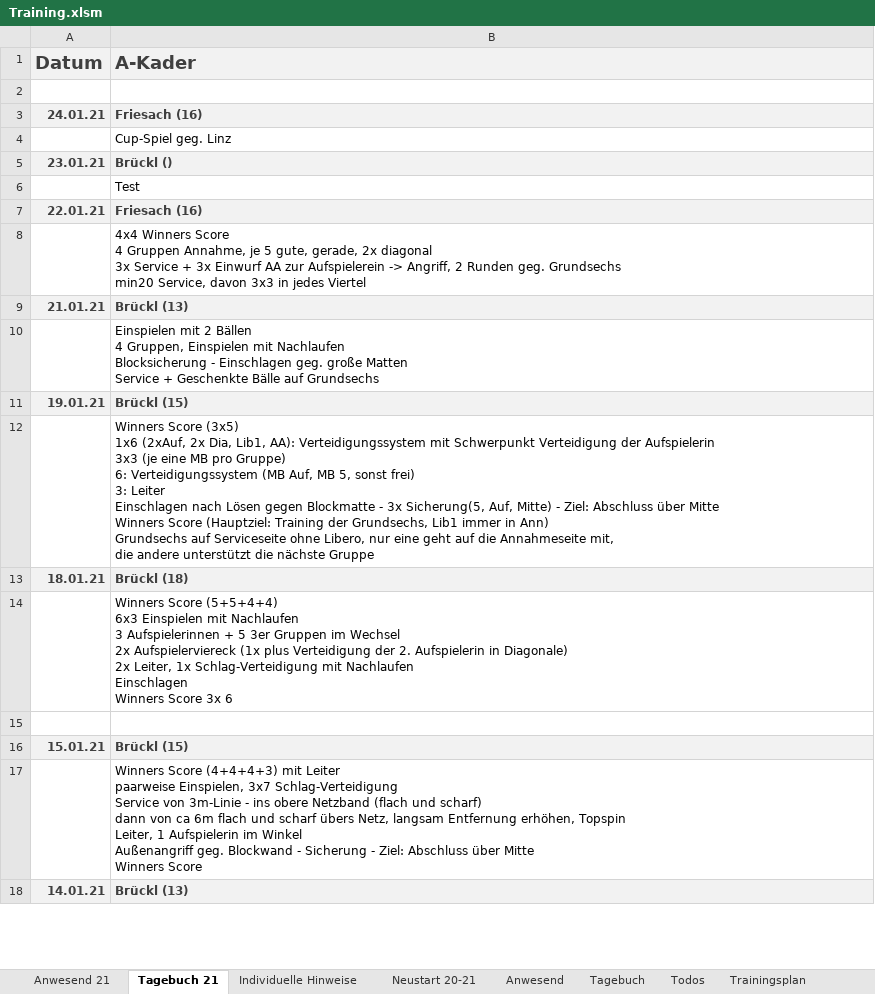
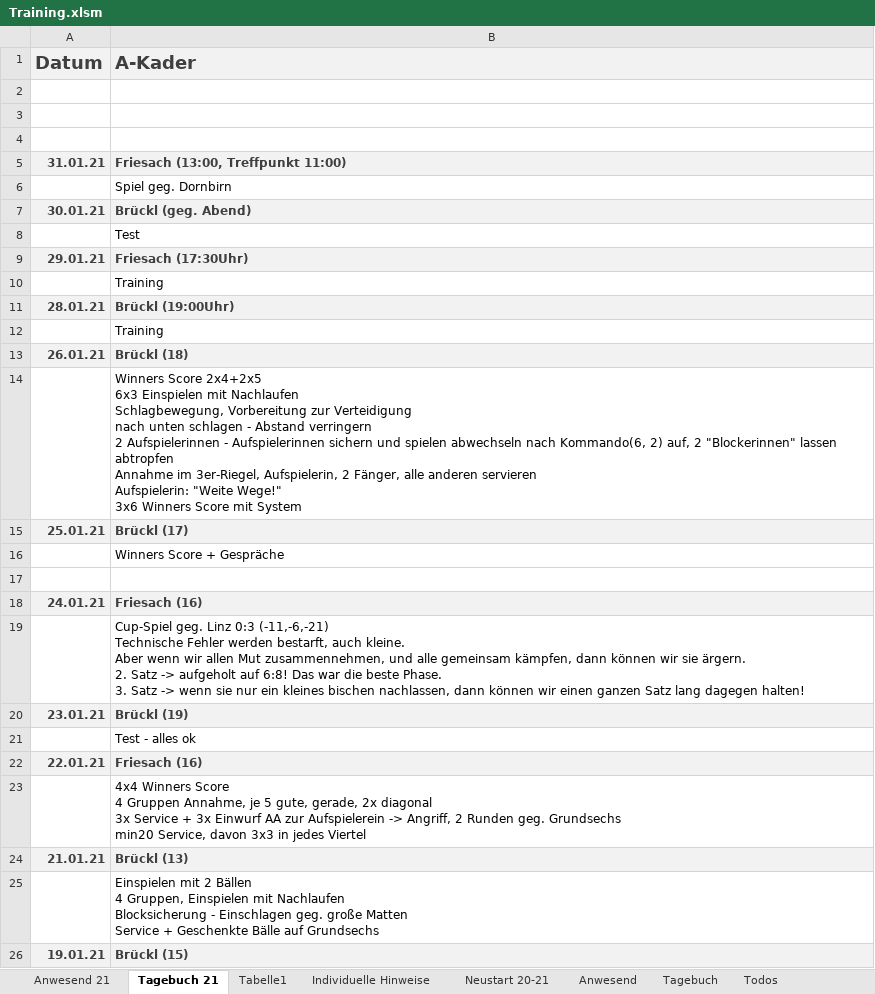
Before and after one commit to volleybase/brueckl-hotvolleys-source, an Excel workbook: _work/presence/excel/Training.xlsm, sheet Tagebuch 21, drawn as a sheet; only a part is shown; the shorter side is filled out with more unchanged rows; values as stored, in another font and other column widths than the file's, no borders; charts and pictures not drawn; addresses are those after the commit; ↵ is a line break in a cell; the diff names each change by its address in the sheet, - before the commit and + after, or states it on an @@ line.

```diff
--- a/_work/presence/excel/Training.xlsm (sheet Tagebuch 21)
+++ b/_work/presence/excel/Training.xlsm (sheet Tagebuch 21)
+sheet tab: Tabelle1
+row 3: (empty)
+row 4: (empty)
+row 5: 31.01.21 | Friesach (13:00, Treffpunkt 11:00)
+row 6:  | Spiel geg. Dornbirn
+row 7: 30.01.21 | Brückl (geg. Abend)
+row 8:  | Test
+row 9: 29.01.21 | Friesach (17:30Uhr)
+row 10:  | Training
+row 11: 28.01.21 | Brückl (19:00Uhr)
+row 12:  | Training
+row 13: 26.01.21 | Brückl (18)
+row 14:  | Winners Score 2x4+2x5 ↵ 6x3 Einspielen mit Nachlaufen ↵ Schlagbewegung, Vorbereitung zur Verteidigung ↵ nach unten schlagen - Abstand verringern ↵ 2 Aufspielerinnen - Aufspielerinnen sichern und spielen abwechseln nach Kommando(6, 2) auf, 2 "Blockerinnen" lassen abtropfen ↵ Annahme im 3er-Riegel, Aufspielerin, 2 Fänger, alle anderen servieren ↵ Aufspielerin: "Weite Wege!" ↵ 3x6 Winners Score mit System
+row 15: 25.01.21 | Brückl (17)
+row 16:  | Winners Score + Gespräche
+row 17: (empty)
-B19 (A-Kader): …geg. Linz
+B19 (A-Kader): …geg. Linz 0:3 (-11,-6,-21) ↵ Technische Fehler werden bestarft, auch kleine. ↵ Aber wenn wir allen Mut zusammennehmen, und alle gemeinsam kämpfen, dann können wir sie ärgern. ↵ 2. Satz -> aufgeholt auf 6:8! Das war die beste Phase. ↵ 3. Satz -> wenn sie nur ein kleines bischen nachlassen, dann können wir einen ganzen Satz lang dagegen halten!
-B20 (A-Kader): Brückl ()
+B20 (A-Kader): Brückl (19)
-B21 (A-Kader): Test
+B21 (A-Kader): Test - alles ok
```
Also changed, not shown: sheet Anwesend 21, charts or pictures, 4 other files.
